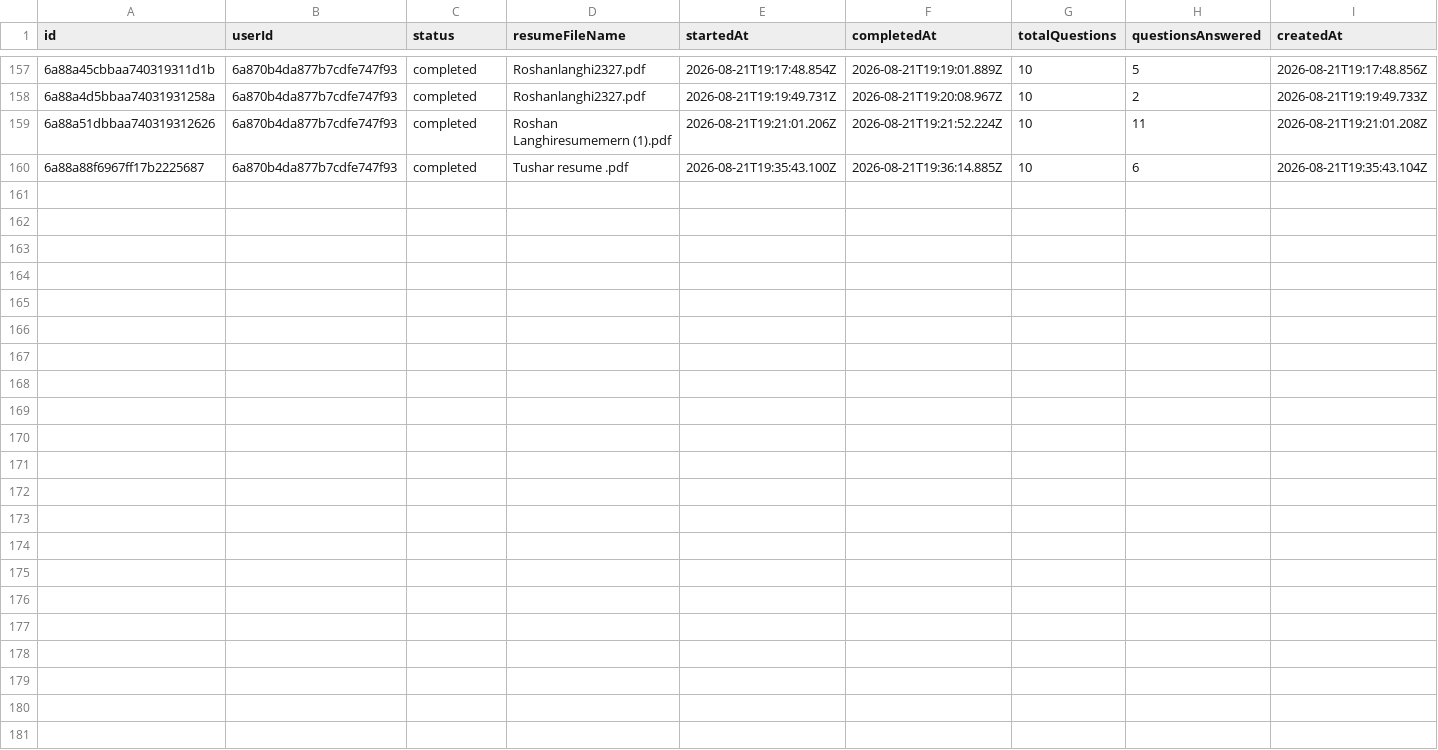
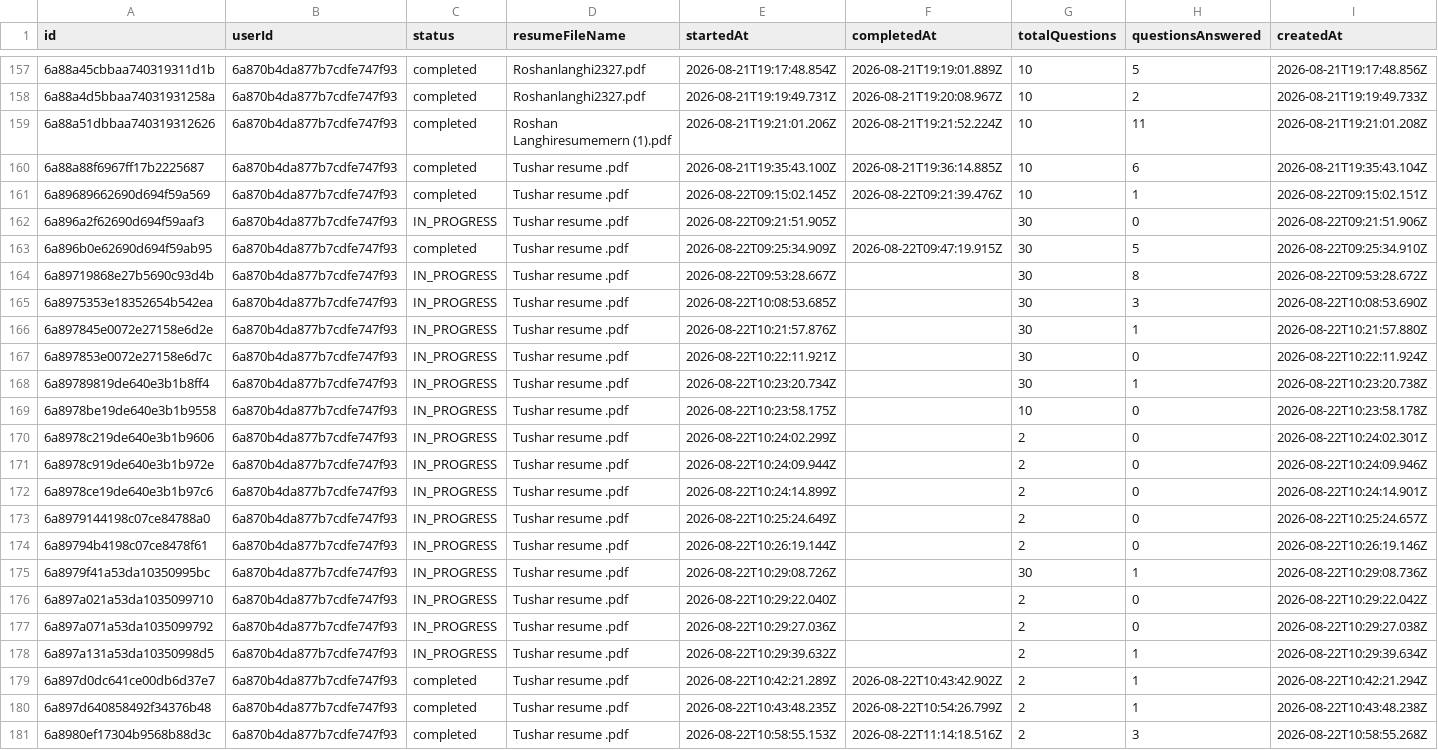
Before and after one commit to Tushar-3612/AI-Interview-Platform, a CSV file: backend/exports/interviews.csv, drawn as a sheet; only a part is shown, gaps mark what is left out; the diff names each change by its address in the sheet, - before the commit and + after, or states it on an @@ line.

Commit message:
feat: implement coding interview platform with Judge0 integration and dynamic code execution workflows

```diff
--- a/backend/exports/interviews.csv
+++ b/backend/exports/interviews.csv
+row 161: 6a89689662690d694f59a569 | 6a870b4da877b7cdfe747f93 | completed | Tushar resume .pdf | 2026-08-22T09:15:02.145Z | 2026-08-22T09:21:39.476Z | 10 | 1 | 2026-08-22T09:15:02.151Z
+row 162: 6a896a2f62690d694f59aaf3 | 6a870b4da877b7cdfe747f93 | IN_PROGRESS | Tushar resume .pdf | 2026-08-22T09:21:51.905Z |  | 30 | 0 | 2026-08-22T09:21:51.906Z
+row 163: 6a896b0e62690d694f59ab95 | 6a870b4da877b7cdfe747f93 | completed | Tushar resume .pdf | 2026-08-22T09:25:34.909Z | 2026-08-22T09:47:19.915Z | 30 | 5 | 2026-08-22T09:25:34.910Z
+row 164: 6a89719868e27b5690c93d4b | 6a870b4da877b7cdfe747f93 | IN_PROGRESS | Tushar resume .pdf | 2026-08-22T09:53:28.667Z |  | 30 | 8 | 2026-08-22T09:53:28.672Z
+row 165: 6a8975353e18352654b542ea | 6a870b4da877b7cdfe747f93 | IN_PROGRESS | Tushar resume .pdf | 2026-08-22T10:08:53.685Z |  | 30 | 3 | 2026-08-22T10:08:53.690Z
+row 166: 6a897845e0072e27158e6d2e | 6a870b4da877b7cdfe747f93 | IN_PROGRESS | Tushar resume .pdf | 2026-08-22T10:21:57.876Z |  | 30 | 1 | 2026-08-22T10:21:57.880Z
+row 167: 6a897853e0072e27158e6d7c | 6a870b4da877b7cdfe747f93 | IN_PROGRESS | Tushar resume .pdf | 2026-08-22T10:22:11.921Z |  | 30 | 0 | 2026-08-22T10:22:11.924Z
+row 168: 6a89789819de640e3b1b8ff4 | 6a870b4da877b7cdfe747f93 | IN_PROGRESS | Tushar resume .pdf | 2026-08-22T10:23:20.734Z |  | 30 | 1 | 2026-08-22T10:23:20.738Z
+row 169: 6a8978be19de640e3b1b9558 | 6a870b4da877b7cdfe747f93 | IN_PROGRESS | Tushar resume .pdf | 2026-08-22T10:23:58.175Z |  | 10 | 0 | 2026-08-22T10:23:58.178Z
+row 170: 6a8978c219de640e3b1b9606 | 6a870b4da877b7cdfe747f93 | IN_PROGRESS | Tushar resume .pdf | 2026-08-22T10:24:02.299Z |  | 2 | 0 | 2026-08-22T10:24:02.301Z
+row 171: 6a8978c919de640e3b1b972e | 6a870b4da877b7cdfe747f93 | IN_PROGRESS | Tushar resume .pdf | 2026-08-22T10:24:09.944Z |  | 2 | 0 | 2026-08-22T10:24:09.946Z
+row 172: 6a8978ce19de640e3b1b97c6 | 6a870b4da877b7cdfe747f93 | IN_PROGRESS | Tushar resume .pdf | 2026-08-22T10:24:14.899Z |  | 2 | 0 | 2026-08-22T10:24:14.901Z
+row 173: 6a8979144198c07ce84788a0 | 6a870b4da877b7cdfe747f93 | IN_PROGRESS | Tushar resume .pdf | 2026-08-22T10:25:24.649Z |  | 2 | 0 | 2026-08-22T10:25:24.657Z
+row 174: 6a89794b4198c07ce8478f61 | 6a870b4da877b7cdfe747f93 | IN_PROGRESS | Tushar resume .pdf | 2026-08-22T10:26:19.144Z |  | 2 | 0 | 2026-08-22T10:26:19.146Z
+row 175: 6a8979f41a53da10350995bc | 6a870b4da877b7cdfe747f93 | IN_PROGRESS | Tushar resume .pdf | 2026-08-22T10:29:08.726Z |  | 30 | 1 | 2026-08-22T10:29:08.736Z
+row 176: 6a897a021a53da1035099710 | 6a870b4da877b7cdfe747f93 | IN_PROGRESS | Tushar resume .pdf | 2026-08-22T10:29:22.040Z |  | 2 | 0 | 2026-08-22T10:29:22.042Z
+row 177: 6a897a071a53da1035099792 | 6a870b4da877b7cdfe747f93 | IN_PROGRESS | Tushar resume .pdf | 2026-08-22T10:29:27.036Z |  | 2 | 0 | 2026-08-22T10:29:27.038Z
+row 178: 6a897a131a53da10350998d5 | 6a870b4da877b7cdfe747f93 | IN_PROGRESS | Tushar resume .pdf | 2026-08-22T10:29:39.632Z |  | 2 | 1 | 2026-08-22T10:29:39.634Z
+row 179: 6a897d0dc641ce00db6d37e7 | 6a870b4da877b7cdfe747f93 | completed | Tushar resume .pdf | 2026-08-22T10:42:21.289Z | 2026-08-22T10:43:42.902Z | 2 | 1 | 2026-08-22T10:42:21.294Z
+row 180: 6a897d640858492f34376b48 | 6a870b4da877b7cdfe747f93 | completed | Tushar resume .pdf | 2026-08-22T10:43:48.235Z | 2026-08-22T10:54:26.799Z | 2 | 1 | 2026-08-22T10:43:48.238Z
+row 181: 6a8980ef17304b9568b88d3c | 6a870b4da877b7cdfe747f93 | completed | Tushar resume .pdf | 2026-08-22T10:58:55.153Z | 2026-08-22T11:14:18.516Z | 2 | 3 | 2026-08-22T10:58:55.268Z
```
Also changed, not shown: backend/exports/results.csv, 28 other files.
